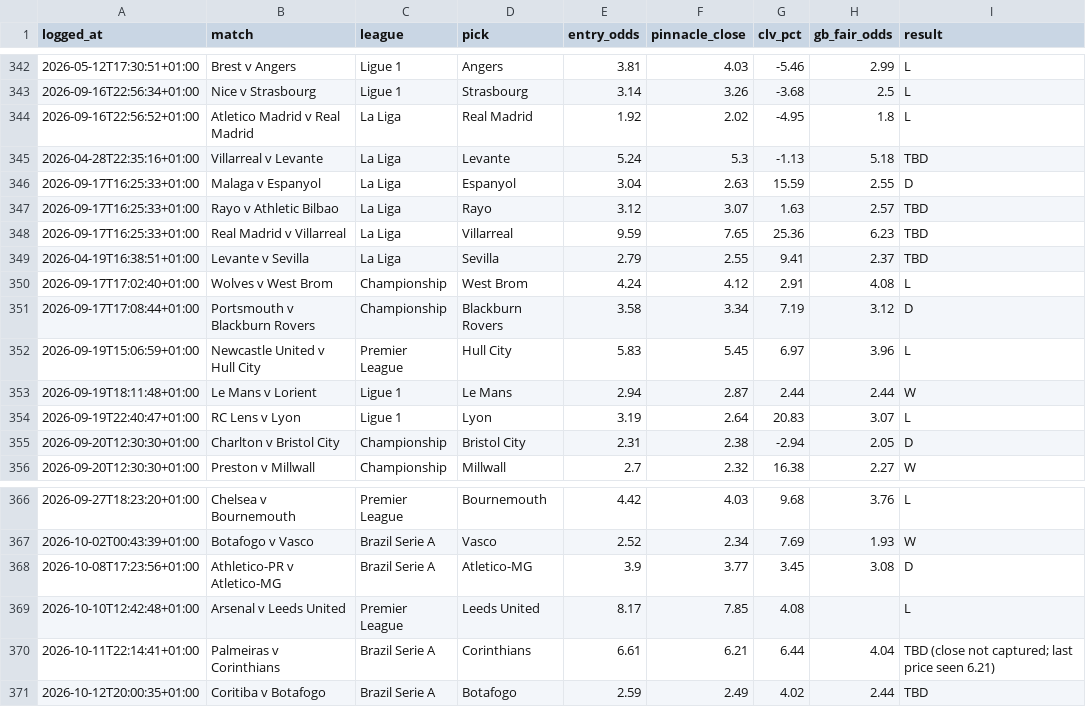
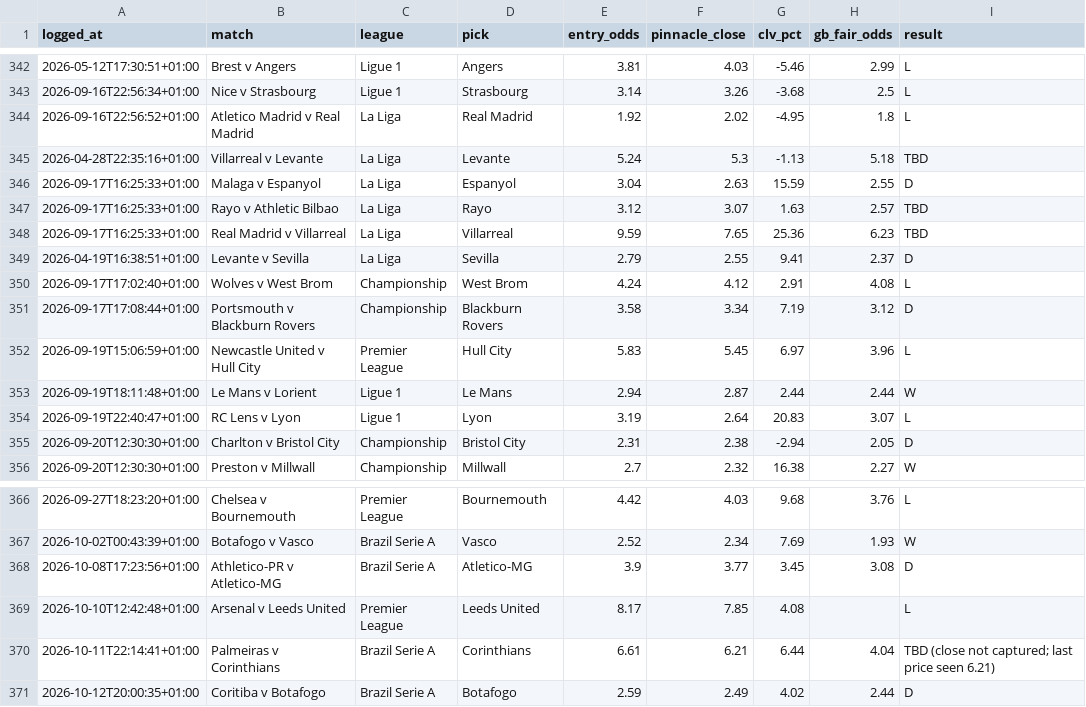
Before and after one commit to Rodzzinho/gamebreaker-dashboard, a CSV file: data/bets.csv, drawn as a sheet; only a part is shown, gaps mark what is left out.

Commit message:
Refresh dashboard data: 370 settled

```diff
--- a/data/bets.csv
+++ b/data/bets.csv
@@ -348,3 +348,3 @@ logged_at,match,league,pick,entry_odds,pinnacle_close,clv_pct,gb_fair_odds,resul
 2026-09-17T16:25:33+01:00,Real Madrid v Villarreal,La Liga,Villarreal,9.59,7.65,25.36,6.23,TBD
-2026-04-19T16:38:51+01:00,Levante v Sevilla,La Liga,Sevilla,2.79,2.55,9.41,2.37,TBD
+2026-04-19T16:38:51+01:00,Levante v Sevilla,La Liga,Sevilla,2.79,2.55,9.41,2.37,D
 2026-09-17T17:02:40+01:00,Wolves v West Brom,Championship,West Brom,4.24,4.12,2.91,4.08,L
@@ -370,2 +370,2 @@ logged_at,match,league,pick,entry_odds,pinnacle_close,clv_pct,gb_fair_odds,resul
 2026-10-11T22:14:41+01:00,Palmeiras v Corinthians,Brazil Serie A,Corinthians,6.61,6.21,6.44,4.04,TBD (close not captured; last price seen 6.21)
-2026-10-12T20:00:35+01:00,Coritiba v Botafogo,Brazil Serie A,Botafogo,2.59,2.49,4.02,2.44,TBD
+2026-10-12T20:00:35+01:00,Coritiba v Botafogo,Brazil Serie A,Botafogo,2.59,2.49,4.02,2.44,D
```
Also changed, not shown: 1 other file.
